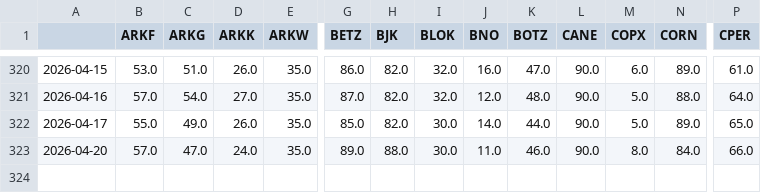
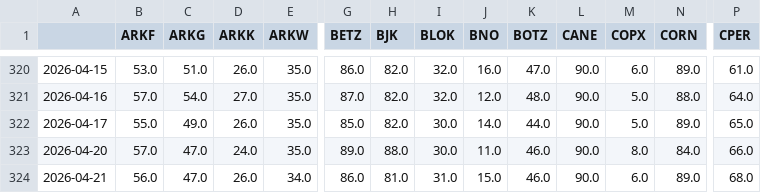
Before and after one commit to distanlo/momentum-tracker, a CSV file: rankings_history.csv, drawn as a sheet; only a part is shown, gaps mark what is left out; rows hold the shown columns only; the diff names each change by its address in the sheet, - before the commit and + after, or states it on an @@ line.

```diff
--- a/rankings_history.csv
+++ b/rankings_history.csv
+row 324: 2026-04-21 | 56.0 | 47.0 | 26.0 | 34.0 | 86.0 | 81.0 | 31.0 | 15.0 | 46.0 | 90.0 | 6.0 | 89.0 | 68.0
```
Also changed, not shown: 3 other files.
